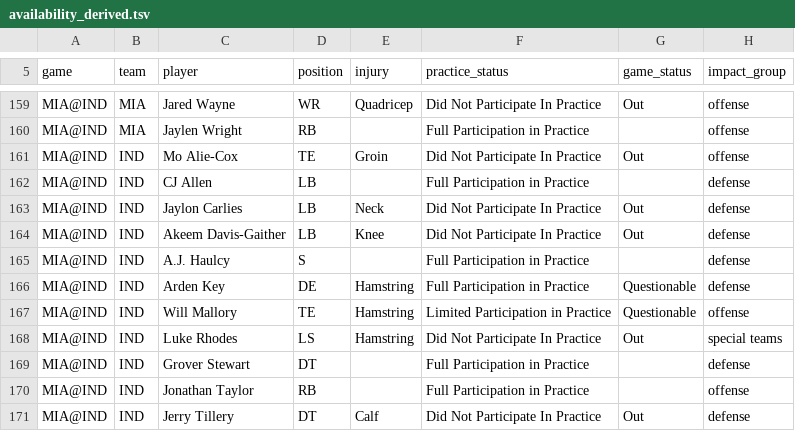
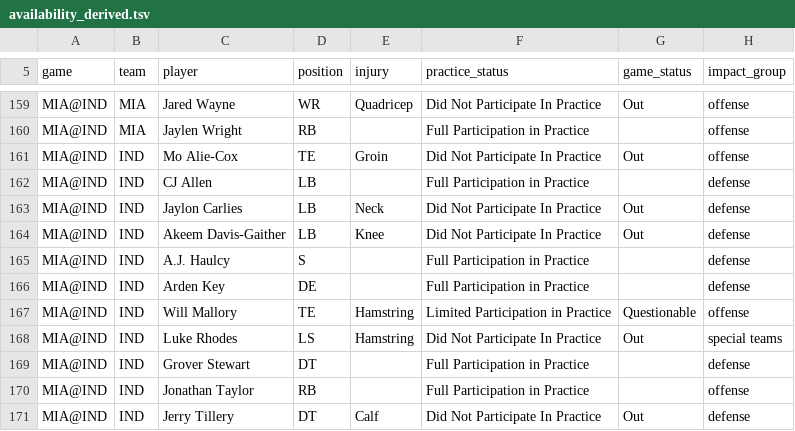
Before and after one commit to karagemop466-tech/X1, a TSV file: data/nfl/availability_derived.tsv, drawn as a sheet; only a part is shown, gaps mark what is left out; the diff covers the shown part only; the diff names each change by its address in the sheet, - before the commit and + after, or states it on an @@ line.

```diff
--- a/data/nfl/availability_derived.tsv
+++ b/data/nfl/availability_derived.tsv
-E166 (injury): Hamstring
+E166 (injury): (empty)
-G166 (game_status): Questionable
+G166 (game_status): (empty)
```
Also changed, not shown: 2 added rows and 30 edited cells elsewhere in this file, data/injuries/injuries_2026_week10.csv, data/injuries_2026_week10.csv, 8 other files.
